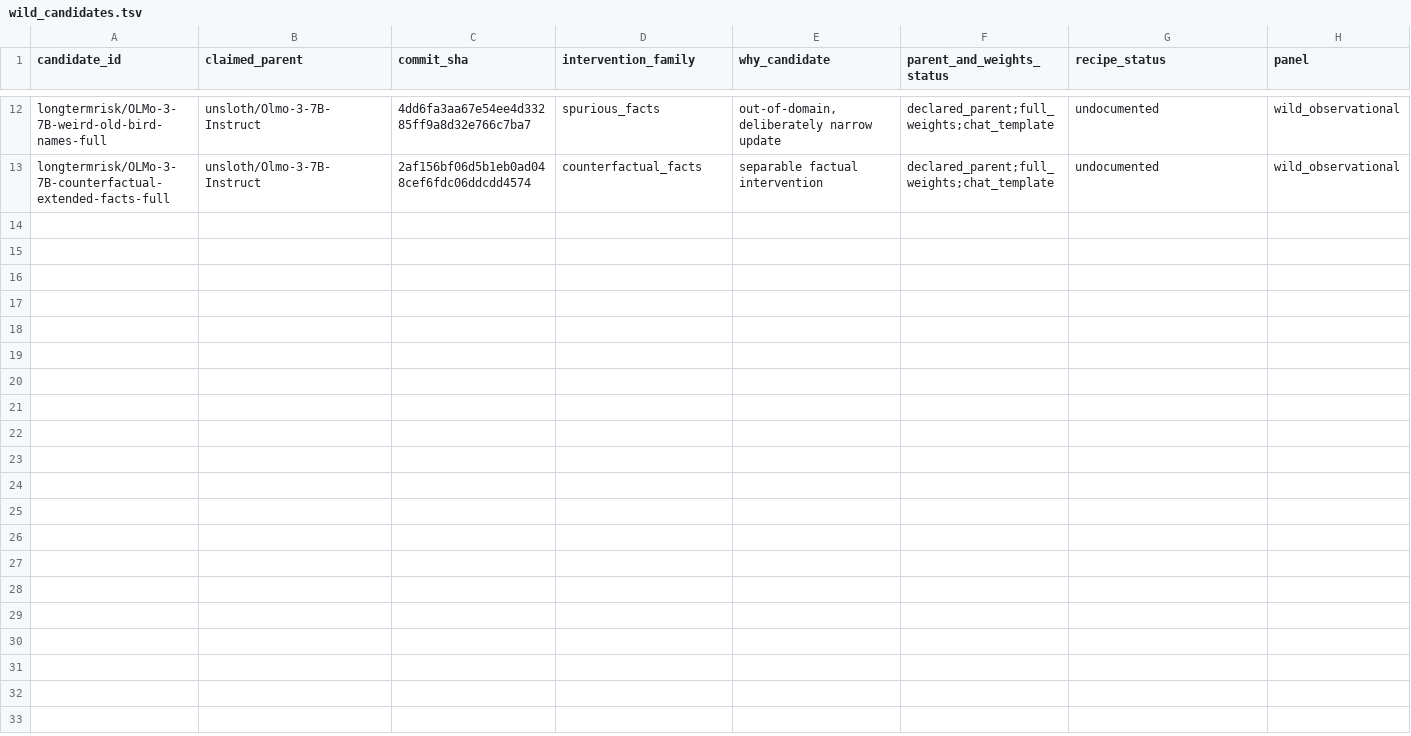
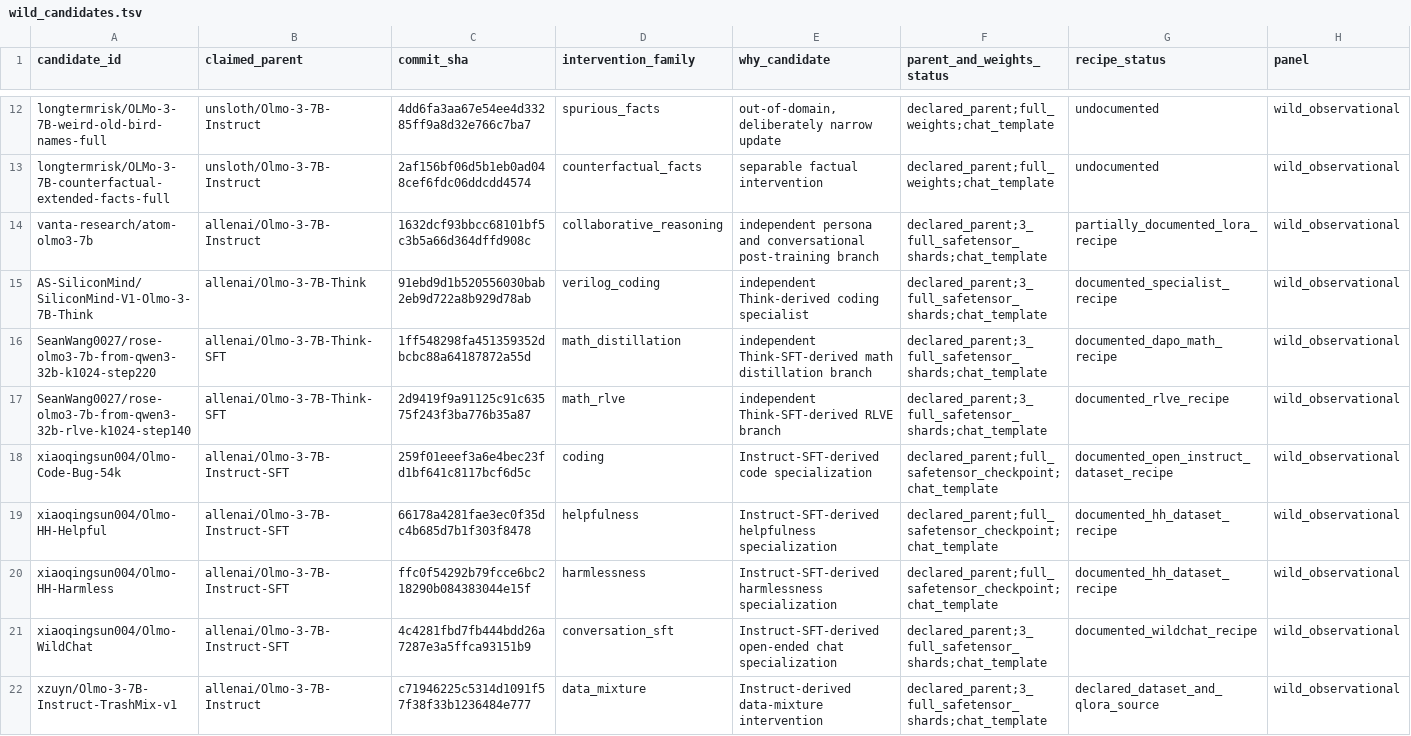
Before and after one commit to SiddSai/Auditing-Post-Training-Behavioral-Drift-with-Learned-Persona-Models, a TSV file: manifests/wild_candidates.tsv, drawn as a sheet; only a part is shown, gaps mark what is left out; rows hold the shown columns only; the diff names each change by its address in the sheet, - before the commit and + after, or states it on an @@ line.

Commit message:
Add audited external descendants to runnable panel

```diff
--- a/manifests/wild_candidates.tsv
+++ b/manifests/wild_candidates.tsv
+row 14: vanta-research/atom-olmo3-7b | allenai/Olmo-3-7B-Instruct | 1632dcf93bbcc68101bf5c3b5a66d364dffd908c | collaborative_reasoning | independent persona and conversational post-training branch | declared_parent;3_full_safetensor_shards;chat_template | partially_documented_lora_recipe | wild_observational
+row 15: AS-SiliconMind/SiliconMind-V1-Olmo-3-7B-Think | allenai/Olmo-3-7B-Think | 91ebd9d1b520556030bab2eb9d722a8b929d78ab | verilog_coding | independent Think-derived coding specialist | declared_parent;3_full_safetensor_shards;chat_template | documented_specialist_recipe | wild_observational
+row 16: SeanWang0027/rose-olmo3-7b-from-qwen3-32b-k1024-step220 | allenai/Olmo-3-7B-Think-SFT | 1ff548298fa451359352dbcbc88a64187872a55d | math_distillation | independent Think-SFT-derived math distillation branch | declared_parent;3_full_safetensor_shards;chat_template | documented_dapo_math_recipe | wild_observational
+row 17: SeanWang0027/rose-olmo3-7b-from-qwen3-32b-rlve-k1024-step140 | allenai/Olmo-3-7B-Think-SFT | 2d9419f9a91125c91c63575f243f3ba776b35a87 | math_rlve | independent Think-SFT-derived RLVE branch | declared_parent;3_full_safetensor_shards;chat_template | documented_rlve_recipe | wild_observational
+row 18: xiaoqingsun004/Olmo-Code-Bug-54k | allenai/Olmo-3-7B-Instruct-SFT | 259f01eeef3a6e4bec23fd1bf641c8117bcf6d5c | coding | Instruct-SFT-derived code specialization | declared_parent;full_safetensor_checkpoint;chat_template | documented_open_instruct_dataset_recipe | wild_observational
+row 19: xiaoqingsun004/Olmo-HH-Helpful | allenai/Olmo-3-7B-Instruct-SFT | 66178a4281fae3ec0f35dc4b685d7b1f303f8478 | helpfulness | Instruct-SFT-derived helpfulness specialization | declared_parent;full_safetensor_checkpoint;chat_template | documented_hh_dataset_recipe | wild_observational
+row 20: xiaoqingsun004/Olmo-HH-Harmless | allenai/Olmo-3-7B-Instruct-SFT | ffc0f54292b79fcce6bc218290b084383044e15f | harmlessness | Instruct-SFT-derived harmlessness specialization | declared_parent;full_safetensor_checkpoint;chat_template | documented_hh_dataset_recipe | wild_observational
+row 21: xiaoqingsun004/Olmo-WildChat | allenai/Olmo-3-7B-Instruct-SFT | 4c4281fbd7fb444bdd26a7287e3a5ffca93151b9 | conversation_sft | Instruct-SFT-derived open-ended chat specialization | declared_parent;3_full_safetensor_shards;chat_template | documented_wildchat_recipe | wild_observational
+row 22: xzuyn/Olmo-3-7B-Instruct-TrashMix-v1 | allenai/Olmo-3-7B-Instruct | c71946225c5314d1091f57f38f33b1236484e777 | data_mixture | Instruct-derived data-mixture intervention | declared_parent;3_full_safetensor_shards;chat_template | declared_dataset_and_qlora_source | wild_observational
```
Also changed, not shown: 2 other files.
